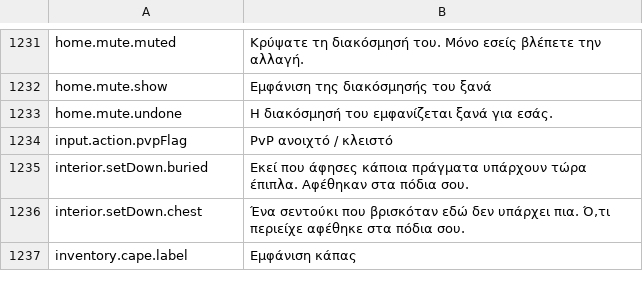
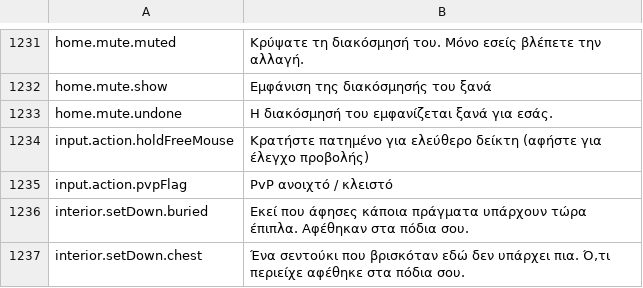
Before and after one commit to Lattymoy/daggerfall-js-source, a CSV file: locales/el/Port_Strings.csv, drawn as a sheet; only a part is shown, gaps mark what is left out; the shorter side is filled out with more unchanged rows.

Commit message:
feat(controls): add HoldFreeMouse keybind with hold-to-free cursor logic

```diff
--- a/locales/el/Port_Strings.csv
+++ b/locales/el/Port_Strings.csv
@@ -1233,2 +1233,3 @@ home.mute.show,"Εμφάνιση της διακόσμησής του ξανά"
 home.mute.undone,"Η διακόσμησή του εμφανίζεται ξανά για εσάς."
+input.action.holdFreeMouse,"Κρατήστε πατημένο για ελεύθερο δείκτη (αφήστε για έλεγχο προβολής)"
 input.action.pvpFlag,"PvP ανοιχτό / κλειστό"
```
Also changed, not shown: locales/bg/Port_Strings.csv, locales/nl/Port_Strings.csv, 28 other files.
